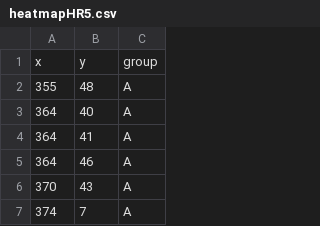
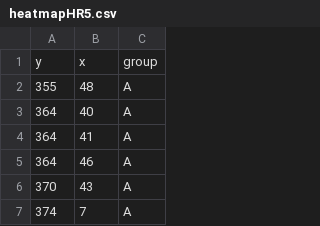
Before and after one commit to Xjames1313/CPSC4030_Aaron_Judge_Visualization, a CSV file: heatmapHR5.csv, drawn as a sheet; only a part is shown.

Commit message:
Update heatmapHR5.csv

```diff
--- a/heatmapHR5.csv
+++ b/heatmapHR5.csv
@@ -1,2 +1,2 @@
-x,y,group
+y,x,group
 355,48,A
```
